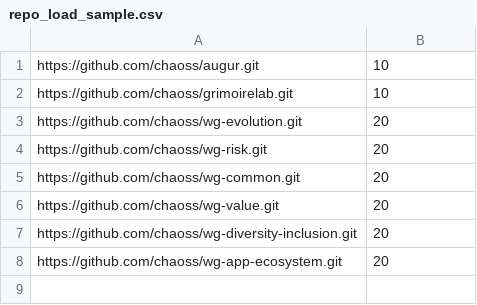
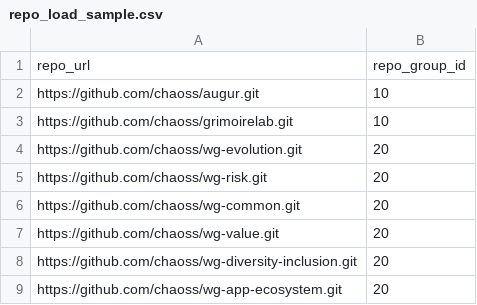
Before and after one commit to chaoss/CollectOSS, a CSV file: augur/application/schema/repo_load_sample.csv, drawn as a sheet; the diff names each change by its address in the sheet, - before the commit and + after, or states it on an @@ line.

Commit message:
add flexible column order support for CSV imports
- add csv_utils.py with intelligent header detection
- refactor add-repos and add-repo-groups commands to use new CSV parser
- support both header and headerless CSV formats
- add automatic column detection for headerless CSVs
- add 10MB file size limit with clear error message
- update sample CSV files to include headers

Fixes #3310

Signed-off-by: Shlok Gilda <gildashlok@hotmail.com>

```diff
--- a/augur/application/schema/repo_load_sample.csv
+++ b/augur/application/schema/repo_load_sample.csv
+row 1: repo_url | repo_group_id
```
Also changed, not shown: 5 other files.
